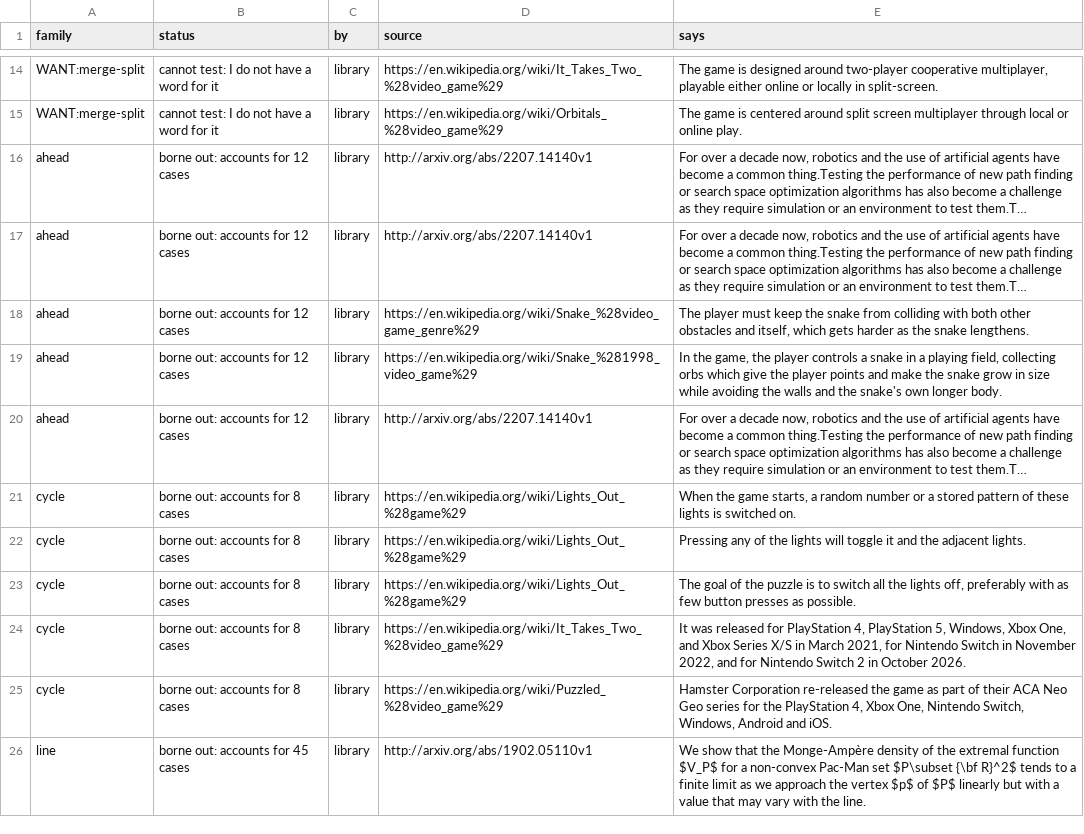
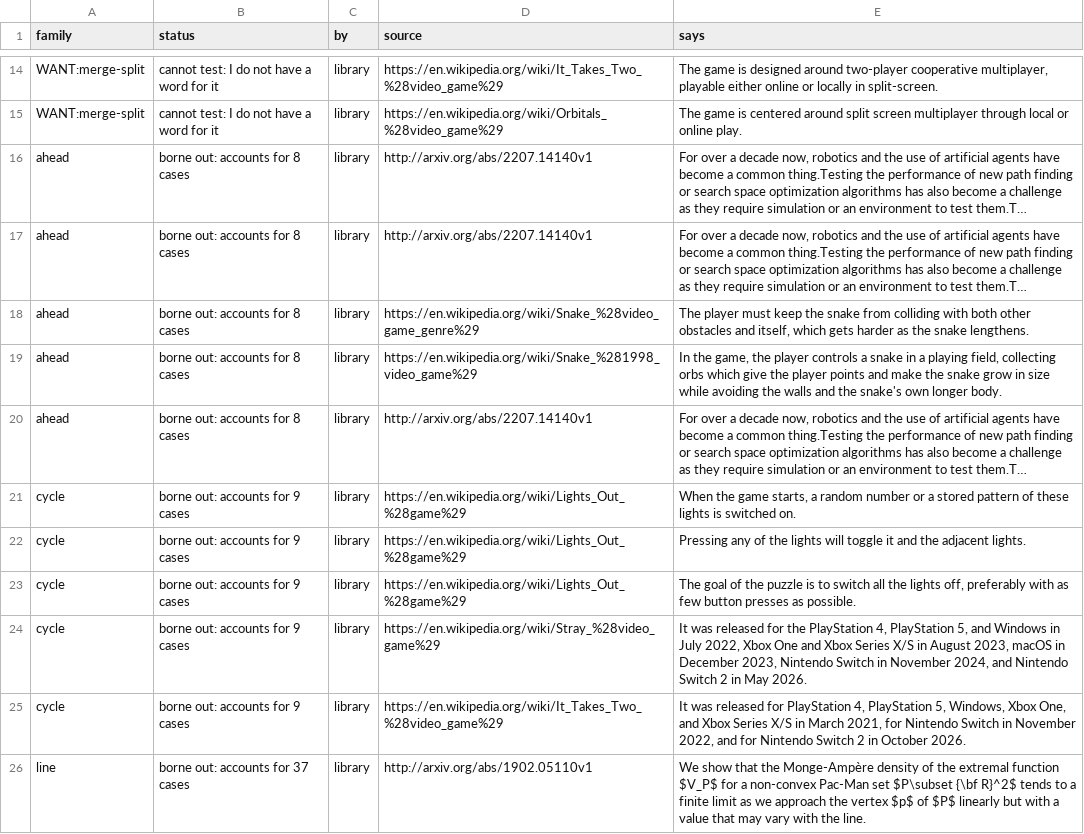
Before and after one commit to pra-ji-moh/ciall, a TSV file: child/library/claims.tsv, drawn as a sheet; only a part is shown, gaps mark what is left out; long unchanged cells end in …; the diff covers the shown part only; the diff names each change by its address in the sheet, - before the commit and + after, or states it on an @@ line.

```diff
--- a/child/library/claims.tsv
+++ b/child/library/claims.tsv
-B16:B20 (status): borne out: accounts for 12 cases
+B16:B20 (status): borne out: accounts for 8 cases
-B21:B25 (status): borne out: accounts for 8 cases
+B21:B25 (status): borne out: accounts for 9 cases
-D24 (source): https://en.wikipedia.org/wiki/It_Takes_Two_%28video_game%29
+D24 (source): https://en.wikipedia.org/wiki/Stray_%28video_game%29
-E24 (says): …released for PlayStation 4, PlayStation 5, Windows, Xbox One, and Xbox Series X/S in March 2021, for Nintendo Switch in November 2022, and for Nintendo Switch 2 in October 2026.
+E24 (says): …released for the PlayStation 4, PlayStation 5, and Windows in July 2022, Xbox One and Xbox Series X/S in August 2023, macOS in December 2023, Nintendo Switch in November 2024, and Nintendo Switch 2 in May 2026.
-D25 (source): https://en.wikipedia.org/wiki/Puzzled_%28video_game%29
+D25 (source): https://en.wikipedia.org/wiki/It_Takes_Two_%28video_game%29
-E25 (says): Hamster Corporation re-released the game as part of their ACA Neo Geo series for the PlayStation 4, Xbox One, Nintendo Switch, Windows, Android and iOS.
+E25 (says): It was released for PlayStation 4, PlayStation 5, Windows, Xbox One, and Xbox Series X/S in March 2021, for Nintendo Switch in November 2022, and for Nintendo Switch 2 in October 2026.
-B26 (status): borne out: accounts for 45 cases
+B26 (status): borne out: accounts for 37 cases
```
Also changed, not shown: 11 edited cells elsewhere in this file, child/archive.tsv, child/goal_kinds.tsv, 17 other files.
